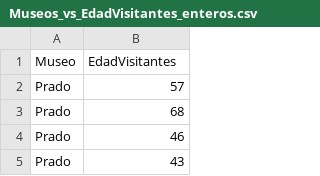
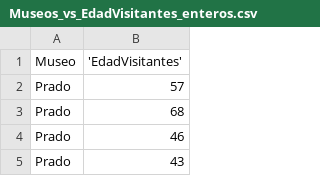
Before and after one commit to ohjerez/zoom, a CSV file: Museos_vs_EdadVisitantes_enteros.csv, drawn as a sheet; only a part is shown.

Commit message:
Update Museos_vs_EdadVisitantes_enteros.csv

```diff
--- a/Museos_vs_EdadVisitantes_enteros.csv
+++ b/Museos_vs_EdadVisitantes_enteros.csv
@@ -1,2 +1,2 @@
-Museo,"EdadVisitantes"
+Museo,'EdadVisitantes'
 Prado,57
```
